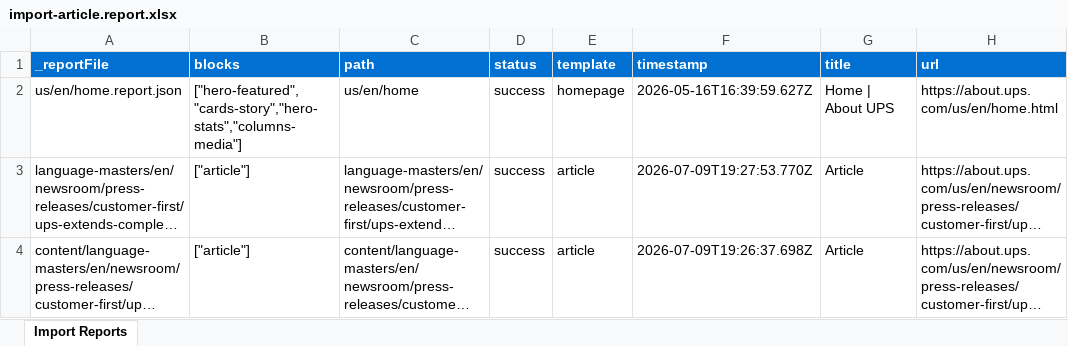
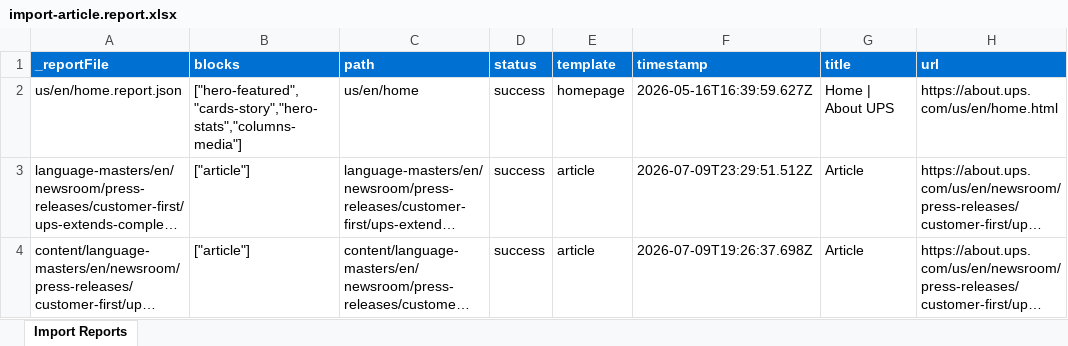
Before and after one commit to 8497785/ups-unified-site-eds-foundation, an Excel workbook: tools/importer/reports/import-article.report.xlsx, sheet Import Reports, drawn as a sheet; long unchanged cells end in …; values as stored, in another font and other column widths than the file's, no borders; the diff names each change by its address in the sheet, - before the commit and + after, or states it on an @@ line.

Commit message:
Update importer
Automated migration updates generated by Experience Modernization Agent.

Changed files (2):
- tools/importer/reports/import-article.report.xlsx
- tools/importer/reports/language-masters/en/newsroom/press-releases/customer-first/ups-extends-complex-healthcare-logistics-lead-with-48-million-i.report.json

```diff
--- a/tools/importer/reports/import-article.report.xlsx (sheet Import Reports)
+++ b/tools/importer/reports/import-article.report.xlsx (sheet Import Reports)
-F3 (timestamp): 2026-07-09T19:27:53.770Z
+F3 (timestamp): 2026-07-09T23:29:51.512Z
```
Also changed, not shown: 1 other file.
